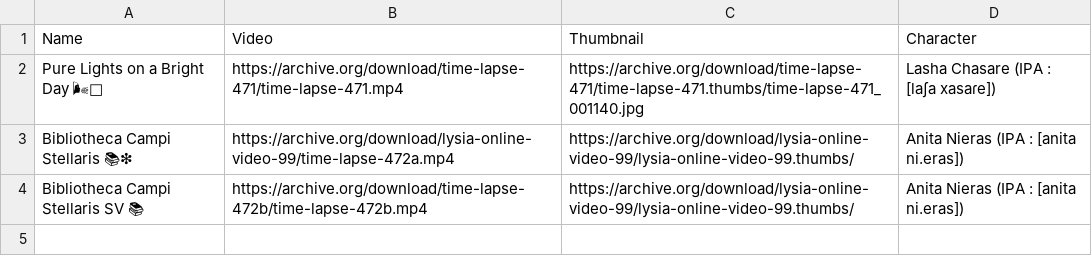
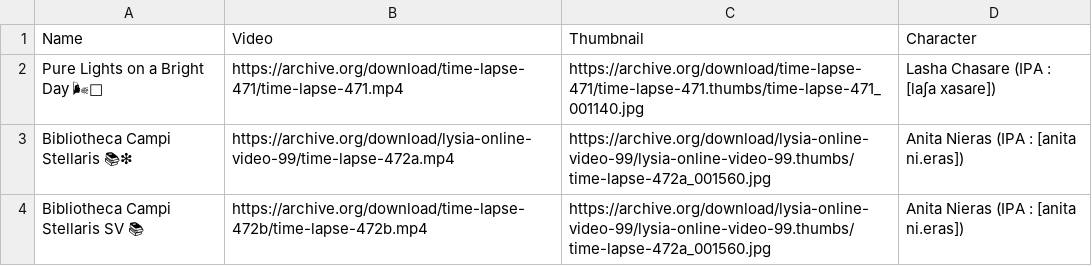
Before and after one commit to LysieSingclair/lysies, a CSV file: videos.csv, drawn as a sheet; the diff names each change by its address in the sheet, - before the commit and + after, or states it on an @@ line.

Commit message:
Update videos.csv

```diff
--- a/videos.csv
+++ b/videos.csv
-C3:C4 (Thumbnail): https://archive.org/download/lysia-online-video-99/lysia-online-video-99.thumbs/
+C3:C4 (Thumbnail): https://archive.org/download/lysia-online-video-99/lysia-online-video-99.thumbs/time-lapse-472a_001560.jpg
```
